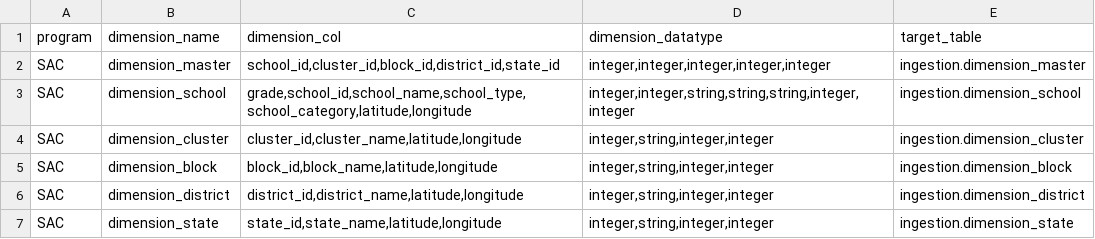
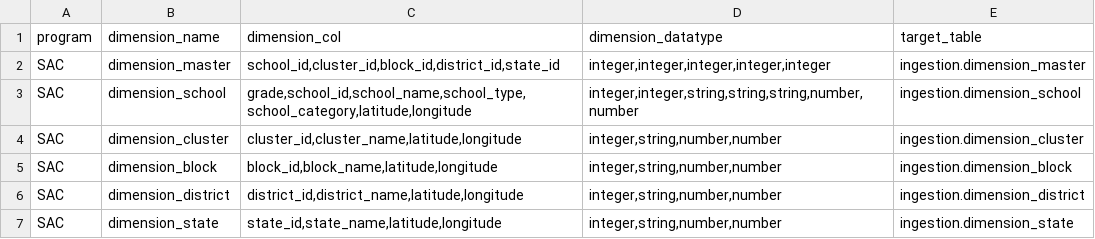
Before and after one commit to ayesha-siddiq123/generator-ms, a CSV file: spec_generator/key_files/dimension_keys.csv, drawn as a sheet.

```diff
--- a/spec_generator/key_files/dimension_keys.csv
+++ b/spec_generator/key_files/dimension_keys.csv
@@ -2,6 +2,6 @@ program,dimension_name,dimension_col,dimension_datatype,target_table
 SAC,dimension_master,"school_id,cluster_id,block_id,district_id,state_id","integer,integer,integer,integer,integer",ingestion.dimension_master
-SAC,dimension_school,"grade,school_id,school_name,school_type,school_category,latitude,longitude","integer,integer,string,string,string,integer,integer",ingestion.dimension_school
-SAC,dimension_cluster,"cluster_id,cluster_name,latitude,longitude","integer,string,integer,integer",ingestion.dimension_cluster
-SAC,dimension_block,"block_id,block_name,latitude,longitude","integer,string,integer,integer",ingestion.dimension_block
-SAC,dimension_district,"district_id,district_name,latitude,longitude","integer,string,integer,integer",ingestion.dimension_district
-SAC,dimension_state,"state_id,state_name,latitude,longitude","integer,string,integer,integer",ingestion.dimension_state
+SAC,dimension_school,"grade,school_id,school_name,school_type,school_category,latitude,longitude","integer,integer,string,string,string,number,number",ingestion.dimension_school
+SAC,dimension_cluster,"cluster_id,cluster_name,latitude,longitude","integer,string,number,number",ingestion.dimension_cluster
+SAC,dimension_block,"block_id,block_name,latitude,longitude","integer,string,number,number",ingestion.dimension_block
+SAC,dimension_district,"district_id,district_name,latitude,longitude","integer,string,number,number",ingestion.dimension_district
+SAC,dimension_state,"state_id,state_name,latitude,longitude","integer,string,number,number",ingestion.dimension_state
```
